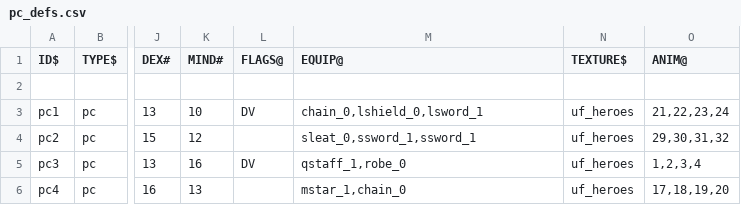
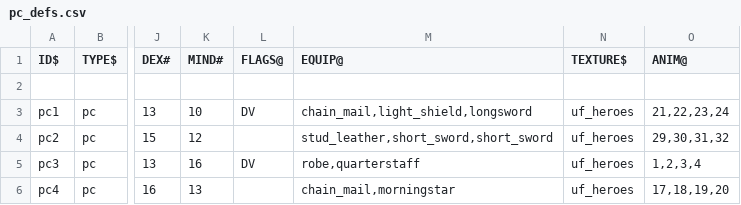
Before and after one commit to wolf81/despair, a CSV file: dat/pc_defs.csv, drawn as a sheet; only a part is shown, gaps mark what is left out; the diff names each change by its address in the sheet, - before the commit and + after, or states it on an @@ line.

```diff
--- a/dat/pc_defs.csv
+++ b/dat/pc_defs.csv
-M3 (EQUIP@): chain_0,lshield_0,lsword_1
+M3 (EQUIP@): chain_mail,light_shield,longsword
-M4 (EQUIP@): sleat_0,ssword_1,ssword_1
+M4 (EQUIP@): stud_leather,short_sword,short_sword
-M5 (EQUIP@): qstaff_1,robe_0
+M5 (EQUIP@): robe,quarterstaff
-M6 (EQUIP@): mstar_1,chain_0
+M6 (EQUIP@): chain_mail,morningstar
```
Also changed, not shown: dat/armor_defs.csv, dat/npc_defs.csv, 3 other files.
